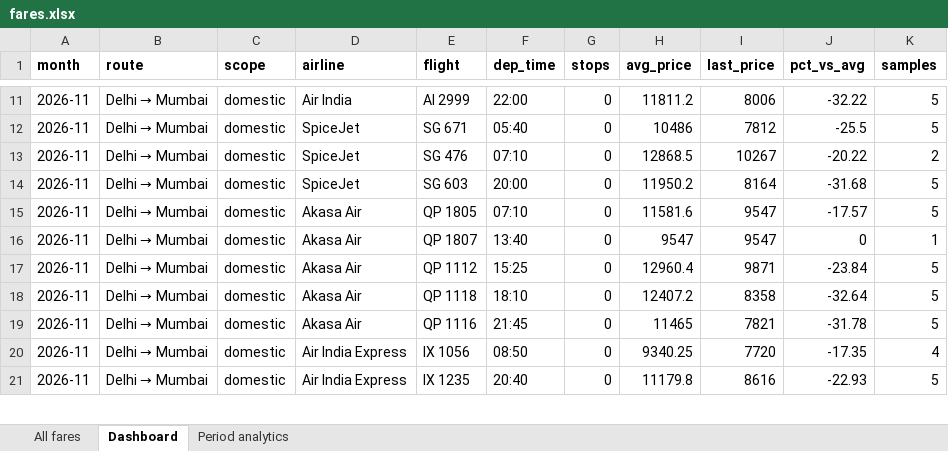
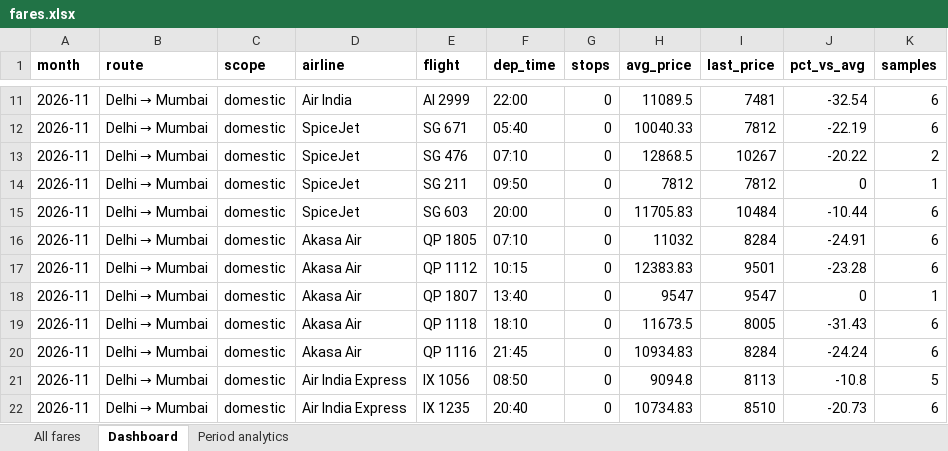
Before and after one commit to isgulati95-code/flight-fare-tracker, an Excel workbook: fares.xlsx, sheet Dashboard, drawn as a sheet; only a part is shown, gaps mark what is left out; values as stored, in another font and other column widths than the file's, no borders; removed rows and columns are numbered as before the commit, all else as after; the diff covers the shown part only; the diff names each change by its address in the sheet, - before the commit and + after, or states it on an @@ line.

```diff
--- a/fares.xlsx (sheet Dashboard)
+++ b/fares.xlsx (sheet Dashboard)
-H11 (avg_price): 11811.2
+H11 (avg_price): 11089.5
-I11 (last_price): 8006
+I11 (last_price): 7481
-J11 (pct_vs_avg): -32.22
+J11 (pct_vs_avg): -32.54
-K11:K12 (samples): 5
+K11:K12 (samples): 6
-H12 (avg_price): 10486
+H12 (avg_price): 10040.33
-J12 (pct_vs_avg): -25.5
+J12 (pct_vs_avg): -22.19
+row 14: 2026-11 | Delhi → Mumbai | domestic | SpiceJet | SG 211 | 09:50 | 0 | 7812 | 7812 | 0 | 1
-H15 (avg_price): 11950.2
+H15 (avg_price): 11705.83
-I15 (last_price): 8164
+I15 (last_price): 10484
-J15 (pct_vs_avg): -31.68
+J15 (pct_vs_avg): -10.44
-K15:K16 (samples): 5
+K15:K16 (samples): 6
-H16 (avg_price): 11581.6
+H16 (avg_price): 11032
-I16 (last_price): 9547
+I16 (last_price): 8284
-J16 (pct_vs_avg): -17.57
+J16 (pct_vs_avg): -24.91
+row 17: 2026-11 | Delhi → Mumbai | domestic | Akasa Air | QP 1112 | 10:15 | 0 | 12383.83 | 9501 | -23.28 | 6
-row 17: 2026-11 | Delhi → Mumbai | domestic | Akasa Air | QP 1112 | 15:25 | 0 | 12960.4 | 9871 | -23.84 | 5
-H19 (avg_price): 12407.2
+H19 (avg_price): 11673.5
-I19 (last_price): 8358
+I19 (last_price): 8005
-J19 (pct_vs_avg): -32.64
+J19 (pct_vs_avg): -31.43
-K19:K20 (samples): 5
+K19:K20 (samples): 6
-H20 (avg_price): 11465
+H20 (avg_price): 10934.83
-I20 (last_price): 7821
+I20 (last_price): 8284
-J20 (pct_vs_avg): -31.78
+J20 (pct_vs_avg): -24.24
-H21 (avg_price): 9340.25
+H21 (avg_price): 9094.8
-I21 (last_price): 7720
+I21 (last_price): 8113
-J21 (pct_vs_avg): -17.35
+J21 (pct_vs_avg): -10.8
-K21 (samples): 4
+K21 (samples): 5
-H22 (avg_price): 11179.8
+H22 (avg_price): 10734.83
-I22 (last_price): 8616
+I22 (last_price): 8510
-J22 (pct_vs_avg): -22.93
+J22 (pct_vs_avg): -20.73
-K22 (samples): 5
+K22 (samples): 6
```
Also changed, not shown: 5 added rows, 1 removed row and 374 edited cells elsewhere in this sheet, sheet All fares, sheet Period analytics, aviation.xlsx, 3 other files.
